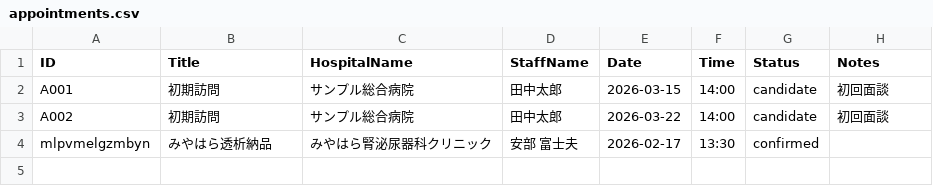
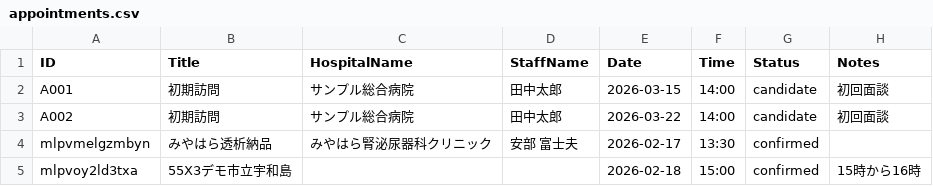
Before and after one commit to namishi9999-dot/hospital-manager, a CSV file: appointments.csv, drawn as a sheet; the diff names each change by its address in the sheet, - before the commit and + after, or states it on an @@ line.

Commit message:
Update appointments.csv

```diff
--- a/appointments.csv
+++ b/appointments.csv
+row 5: mlpvoy2ld3txa | 55X3デモ市立宇和島 |  |  | 2026-02-18 | 15:00 | confirmed | 15時から16時
```
